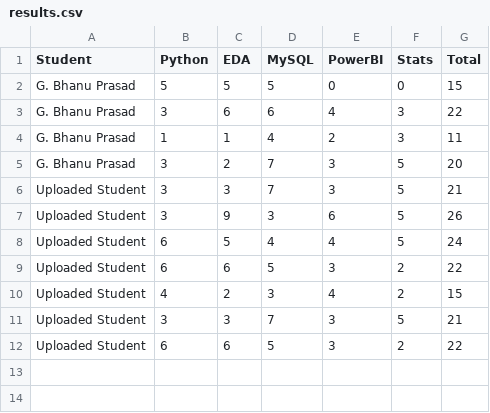
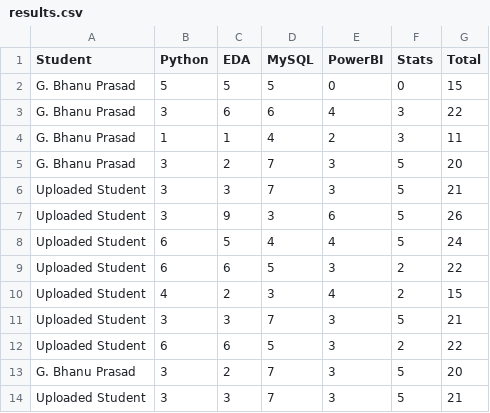
Before and after one commit to euph0x1/omr_read_new, a CSV file: data/results/results.csv, drawn as a sheet; the diff names each change by its address in the sheet, - before the commit and + after, or states it on an @@ line.

```diff
--- a/data/results/results.csv
+++ b/data/results/results.csv
+row 13: G. Bhanu Prasad | 3 | 2 | 7 | 3 | 5 | 20
+row 14: Uploaded Student | 3 | 3 | 7 | 3 | 5 | 21
```
Also changed, not shown: 2 other files.
